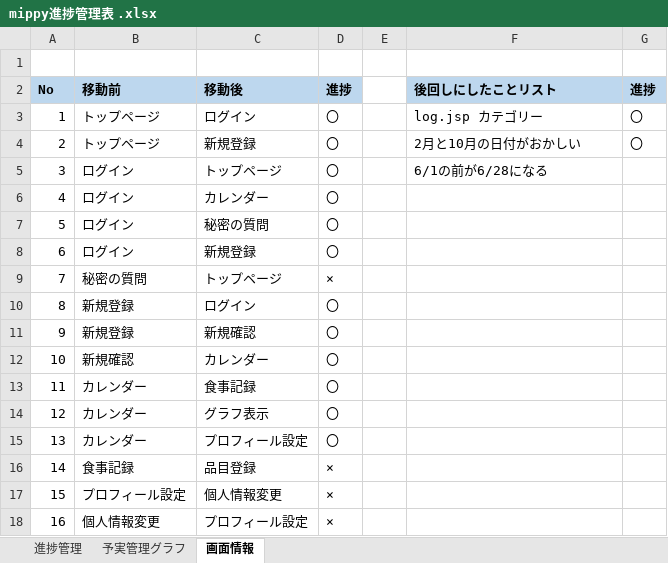
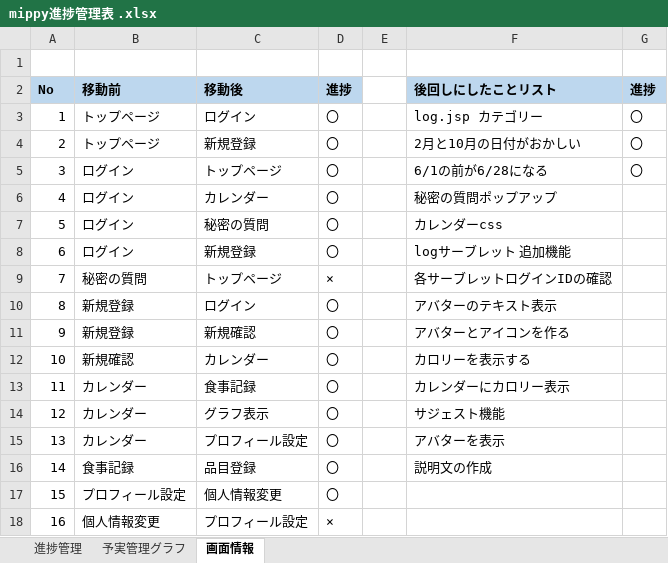
Before and after one commit to dojo2023/D-1, an Excel workbook: doc/mippy進捗管理表 .xlsx, sheet 画面情報, drawn as a sheet; values as stored, in another font and other column widths than the file's, no borders; the diff names each change by its address in the sheet, - before the commit and + after, or states it on an @@ line.

```diff
--- a/doc/mippy進捗管理表 .xlsx (sheet 画面情報)
+++ b/doc/mippy進捗管理表 .xlsx (sheet 画面情報)
-G5 (進捗): (empty)
+G5 (進捗): 〇
-F6 (後回しにしたことリスト): (empty)
+F6 (後回しにしたことリスト): 秘密の質問ポップアップ
-F7 (後回しにしたことリスト): (empty)
+F7 (後回しにしたことリスト): カレンダーcss
-F8 (後回しにしたことリスト): (empty)
+F8 (後回しにしたことリスト): logサーブレット 追加機能
-F9 (後回しにしたことリスト): (empty)
+F9 (後回しにしたことリスト): 各サーブレットログインIDの確認
-F10 (後回しにしたことリスト): (empty)
+F10 (後回しにしたことリスト): アバターのテキスト表示
-F11 (後回しにしたことリスト): (empty)
+F11 (後回しにしたことリスト): アバターとアイコンを作る
-F12 (後回しにしたことリスト): (empty)
+F12 (後回しにしたことリスト): カロリーを表示する
-F13 (後回しにしたことリスト): (empty)
+F13 (後回しにしたことリスト): カレンダーにカロリー表示
-F14 (後回しにしたことリスト): (empty)
+F14 (後回しにしたことリスト): サジェスト機能
-F15 (後回しにしたことリスト): (empty)
+F15 (後回しにしたことリスト): アバターを表示
-D16:D17 (進捗): ×
+D16:D17 (進捗): 〇
-F16 (後回しにしたことリスト): (empty)
+F16 (後回しにしたことリスト): 説明文の作成
```
Also changed, not shown: sheet 進捗管理, sheet 予実管理グラフ, charts or pictures, 3 other files.
